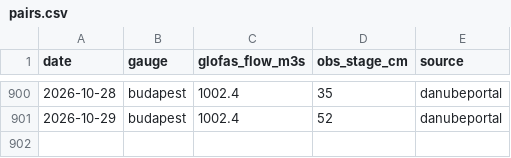
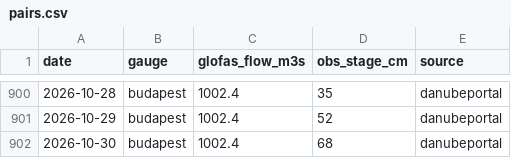
Before and after one commit to Adamexperiences/ae-glofas, a CSV file: data/pairs.csv, drawn as a sheet; only a part is shown, gaps mark what is left out; the diff names each change by its address in the sheet, - before the commit and + after, or states it on an @@ line.

```diff
--- a/data/pairs.csv
+++ b/data/pairs.csv
+row 902: 2026-10-30 | budapest | 1002.4 | 68 | danubeportal
```
